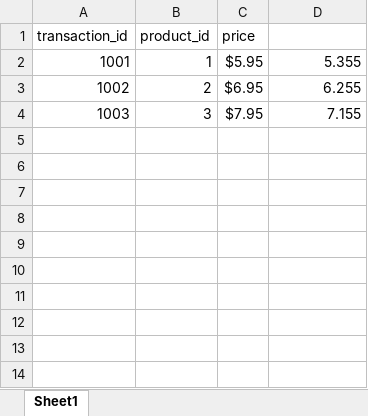
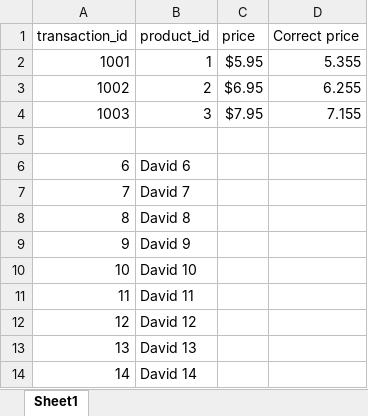
Before and after one commit to DavidJoao/mosh-pythondjango, an Excel workbook: transactions2.xlsx, sheet Sheet1, drawn as a sheet; values as stored, in another font and other column widths than the file's, no borders; the diff names each change by its address in the sheet, - before the commit and + after, or states it on an @@ line.

Commit message:
Practice with excell and python

```diff
--- a/transactions2.xlsx (sheet Sheet1)
+++ b/transactions2.xlsx (sheet Sheet1)
-D1: (empty)
+D1: Correct price
+row 5: (empty)
+row 6: 6 | David 6
+row 7: 7 | David 7
+row 8: 8 | David 8
+row 9: 9 | David 9
+row 10: 10 | David 10
+row 11: 11 | David 11
+row 12: 12 | David 12
+row 13: 13 | David 13
+row 14: 14 | David 14
```
Also changed, not shown: 1 other file.
